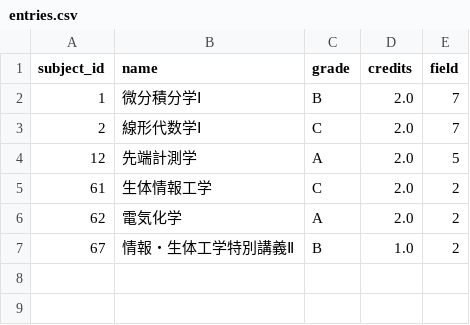
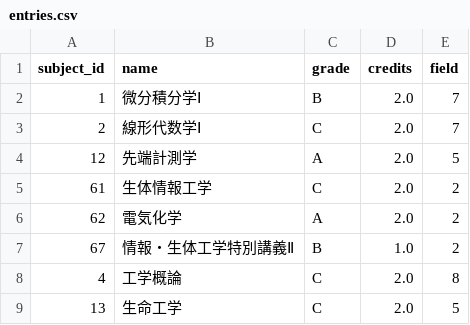
Before and after one commit to Bioinformatics-And-Bioengineering/for_hackathon, a CSV file: backend/entries.csv, drawn as a sheet; the diff names each change by its address in the sheet, - before the commit and + after, or states it on an @@ line.

```diff
--- a/backend/entries.csv
+++ b/backend/entries.csv
+row 8: 4 | 工学概論 | C | 2.0 | 8
+row 9: 13 | 生命工学 | C | 2.0 | 5
```
Also changed, not shown: 1 other file.
